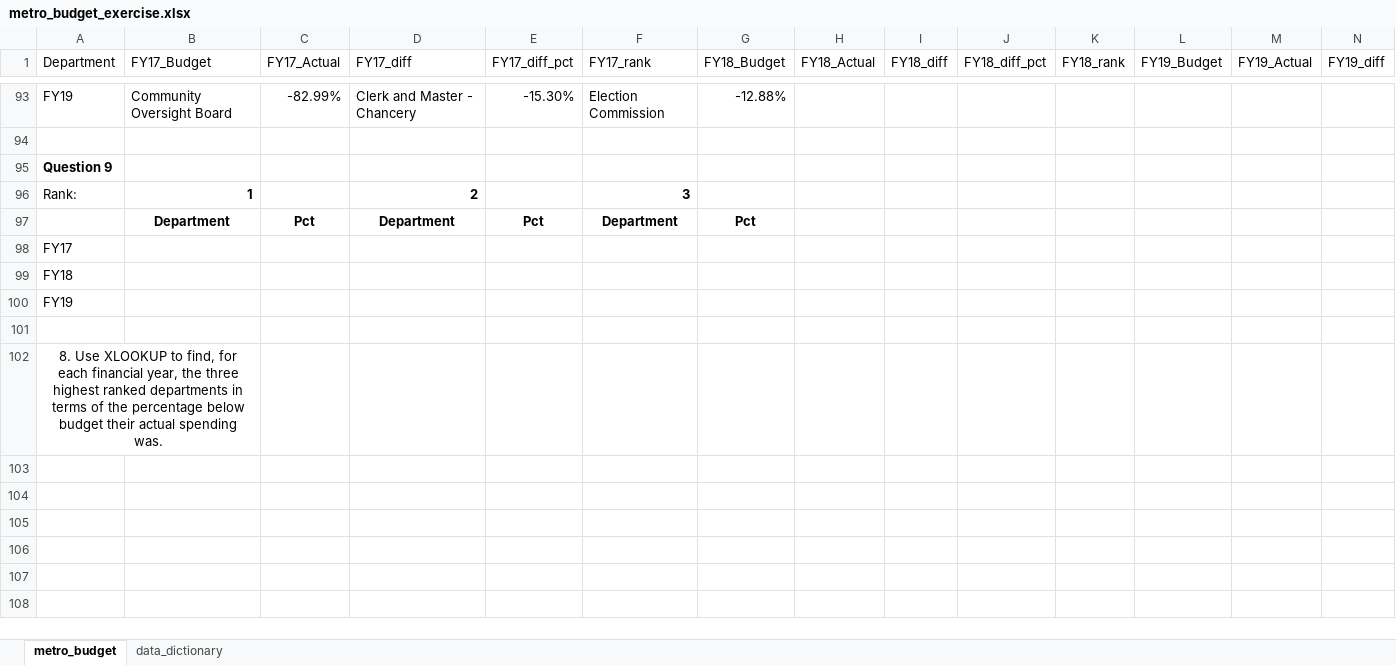
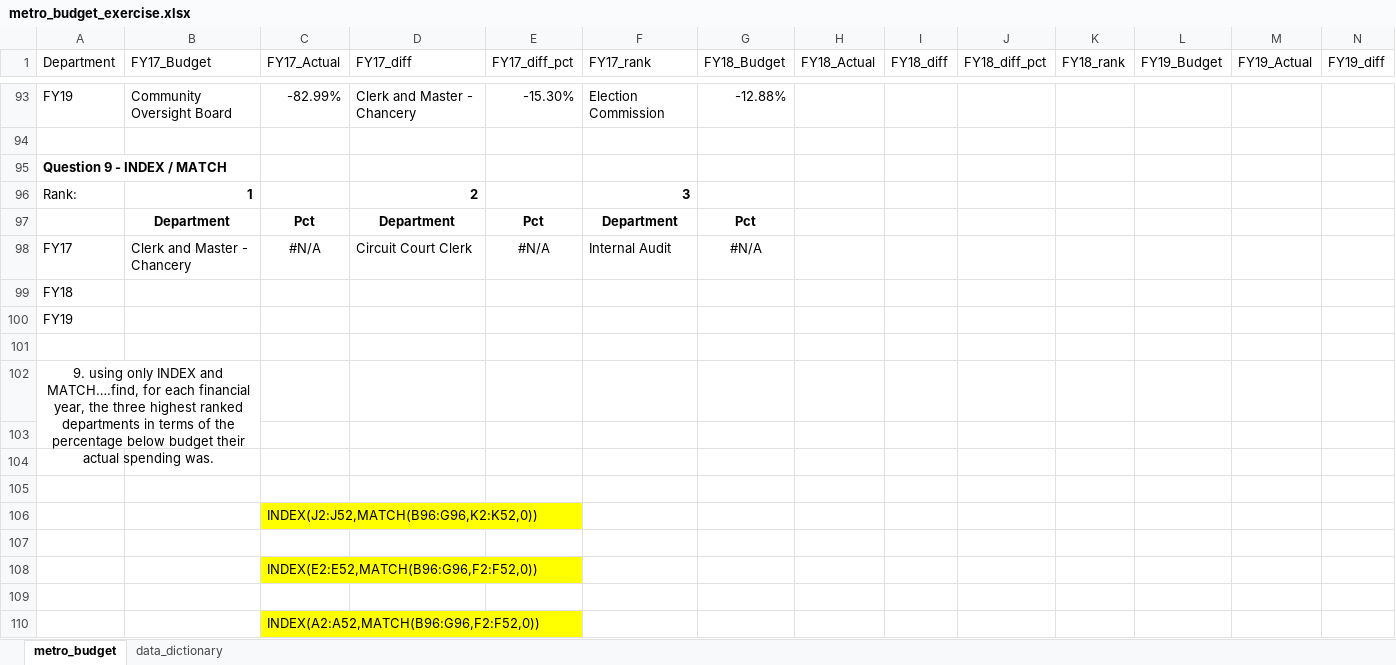
Before and after one commit to NSS-Data-Analytics-Cohort-8/budget_lookups-lawrence-haggerty, an Excel workbook: metro_budget_exercise.xlsx, sheet metro_budget, drawn as a sheet; only a part is shown, gaps mark what is left out; values as stored, in another font and other column widths than the file's, no borders; charts and pictures not drawn; removed rows and columns are numbered as before the commit, all else as after; rows hold the shown columns only; the diff covers the shown part only; the diff names each change by its address in the sheet, - before the commit and + after, or states it on an @@ line.

```diff
--- a/metro_budget_exercise.xlsx (sheet metro_budget)
+++ b/metro_budget_exercise.xlsx (sheet metro_budget)
-A95 (Department): Question 9
+A95 (Department): Question 9 - INDEX / MATCH
-row 98: FY17
+row 98: FY17 | Clerk and Master - Chancery | #N/A | Circuit Court Clerk | #N/A | Internal Audit | #N/A
-A102 (Department): 8. Use XLOOKUP to find, for each…
+A102 (Department): 9. using only INDEX and MATCH….find, for each…
+row 103: (empty)
+row 104: (empty)
+row 105: (empty)
+row 106:  |  | INDEX(J2:J52,MATCH(B96:G96,K2:K52,0))
+row 107: (empty)
+row 108:  |  | INDEX(E2:E52,MATCH(B96:G96,F2:F52,0))
+row 109: (empty)
+row 110:  |  | INDEX(A2:A52,MATCH(B96:G96,F2:F52,0))
```
Also changed, not shown: 1 added row, 1 removed row, 15 edited cells and cell formats elsewhere in this sheet.
